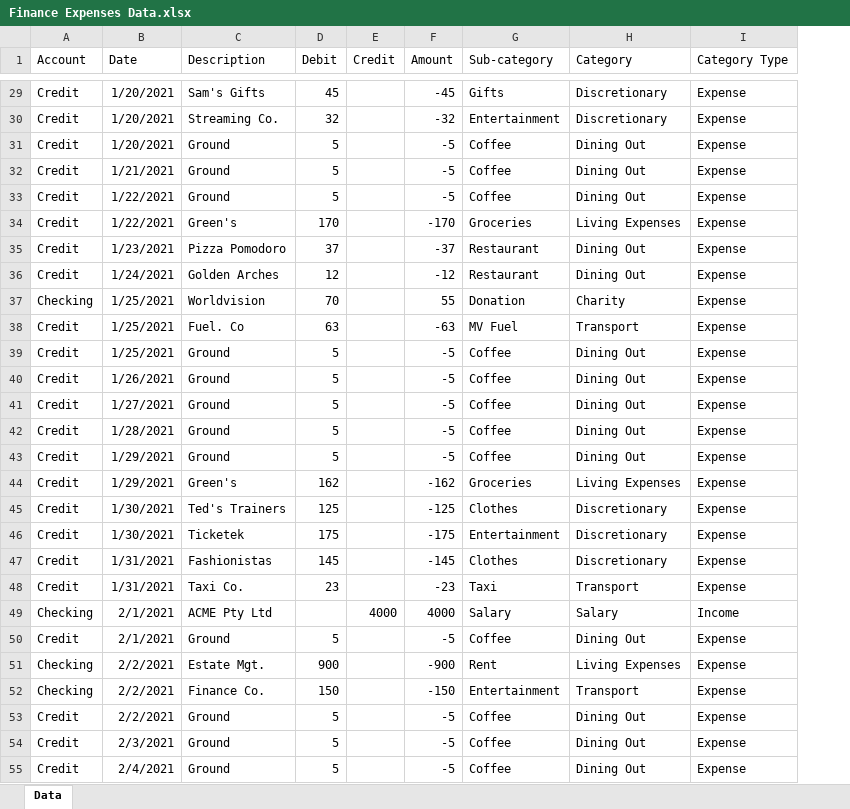
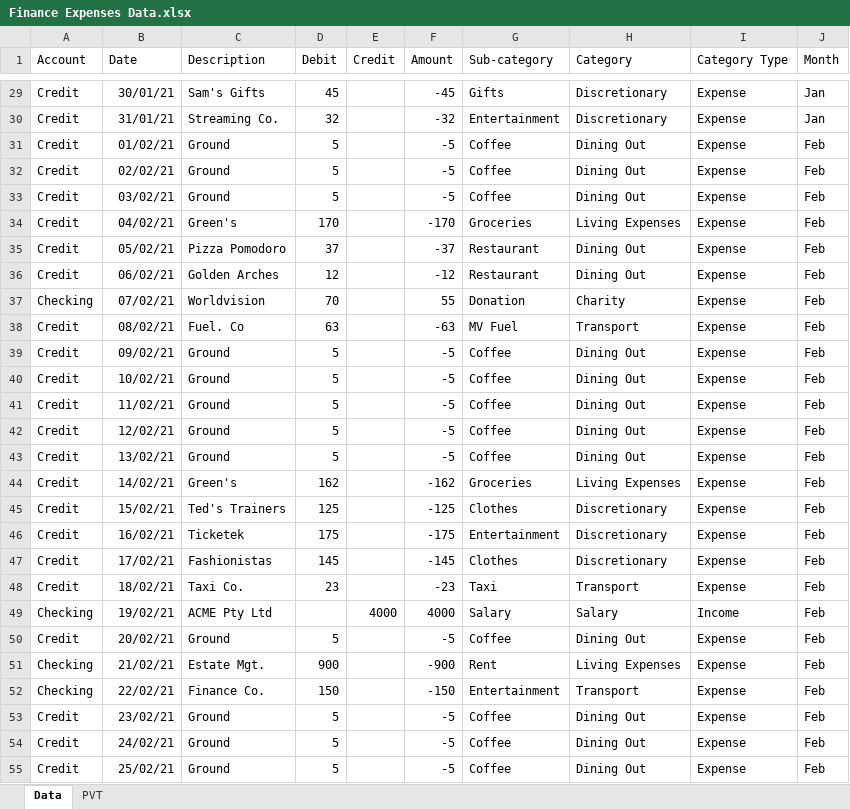
Before and after one commit to KarunyaGupta/Excel-Projects, an Excel workbook: Dashboards/Finance Expenses Data.xlsx, sheet Data, drawn as a sheet; only a part is shown, gaps mark what is left out; values as stored, in another font and other column widths than the file's, no borders; table styles not drawn; the diff covers the shown part only; the diff names each change by its address in the sheet, - before the commit and + after, or states it on an @@ line.

Commit message:
data file added

```diff
--- a/Dashboards/Finance Expenses Data.xlsx (sheet Data)
+++ b/Dashboards/Finance Expenses Data.xlsx (sheet Data)
+sheet tab: PVT
+column J (Month), rows 29-55: Jan | Jan | Feb | Feb | Feb | Feb | Feb | Feb | Feb | Feb | Feb | Feb | Feb | Feb | Feb | Feb | Feb | Feb | Feb | Feb | Feb | Feb | Feb | Feb | Feb | Feb | Feb
-B29 (Date): 1/20/2021
+B29 (Date): 30/01/21
-B30 (Date): 1/20/2021
+B30 (Date): 31/01/21
-B31 (Date): 1/20/2021
+B31 (Date): 01/02/21
-B32 (Date): 1/21/2021
+B32 (Date): 02/02/21
-B33 (Date): 1/22/2021
+B33 (Date): 03/02/21
-B34 (Date): 1/22/2021
+B34 (Date): 04/02/21
-B35 (Date): 1/23/2021
+B35 (Date): 05/02/21
-B36 (Date): 1/24/2021
+B36 (Date): 06/02/21
-B37 (Date): 1/25/2021
+B37 (Date): 07/02/21
-B38 (Date): 1/25/2021
+B38 (Date): 08/02/21
-B39 (Date): 1/25/2021
+B39 (Date): 09/02/21
-B40 (Date): 1/26/2021
+B40 (Date): 10/02/21
-B41 (Date): 1/27/2021
+B41 (Date): 11/02/21
-B42 (Date): 1/28/2021
+B42 (Date): 12/02/21
-B43 (Date): 1/29/2021
+B43 (Date): 13/02/21
-B44 (Date): 1/29/2021
+B44 (Date): 14/02/21
-B45 (Date): 1/30/2021
+B45 (Date): 15/02/21
-B46 (Date): 1/30/2021
+B46 (Date): 16/02/21
-B47 (Date): 1/31/2021
+B47 (Date): 17/02/21
-B48 (Date): 1/31/2021
+B48 (Date): 18/02/21
-B49 (Date): 2/1/2021
+B49 (Date): 19/02/21
-B50 (Date): 2/1/2021
+B50 (Date): 20/02/21
-B51 (Date): 2/2/2021
+B51 (Date): 21/02/21
-B52 (Date): 2/2/2021
+B52 (Date): 22/02/21
-B53 (Date): 2/2/2021
+B53 (Date): 23/02/21
-B54 (Date): 2/3/2021
+B54 (Date): 24/02/21
-B55 (Date): 2/4/2021
+B55 (Date): 25/02/21
```
Also changed, not shown: 536 edited cells elsewhere in this sheet.
